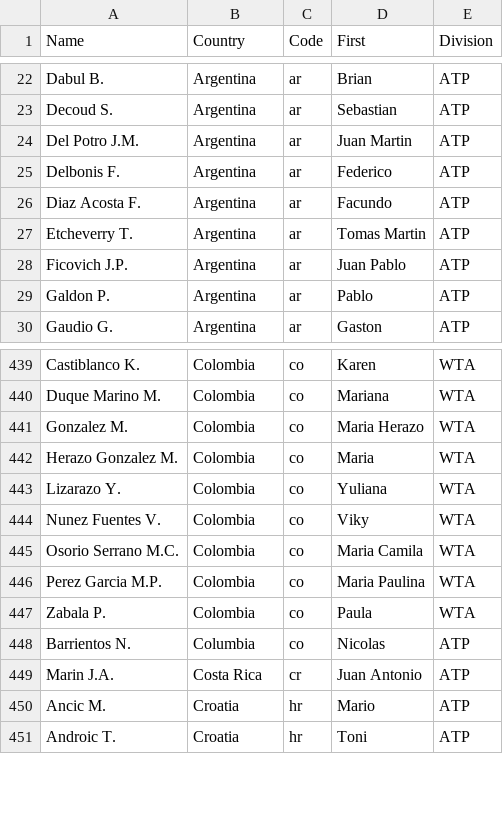
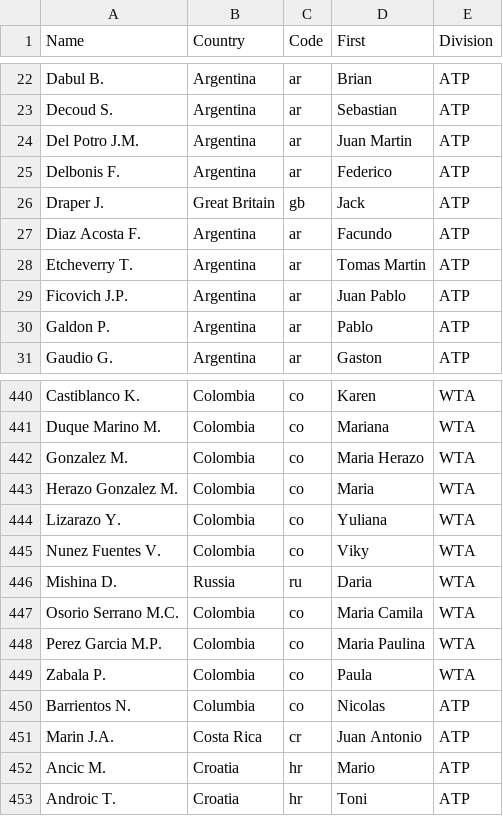
Before and after one commit to abhinavr2121/Rally_Records, a CSV file: data/countries.csv, drawn as a sheet; only a part is shown, gaps mark what is left out; the diff names each change by its address in the sheet, - before the commit and + after, or states it on an @@ line.

Commit message:
updating match data, players

```diff
--- a/data/countries.csv
+++ b/data/countries.csv
+row 26: Draper J. | Great Britain | gb | Jack | ATP
+row 446: Mishina D. | Russia | ru | Daria | WTA
```
Also changed, not shown: 2 other files.
